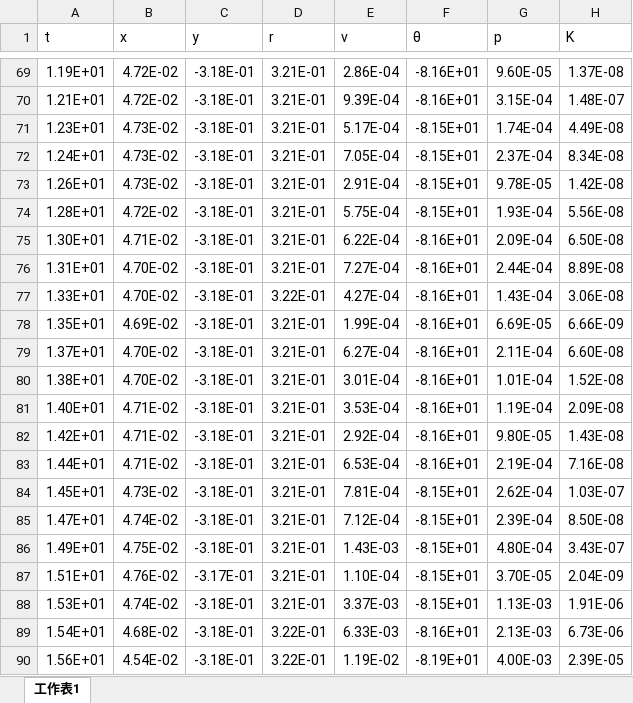
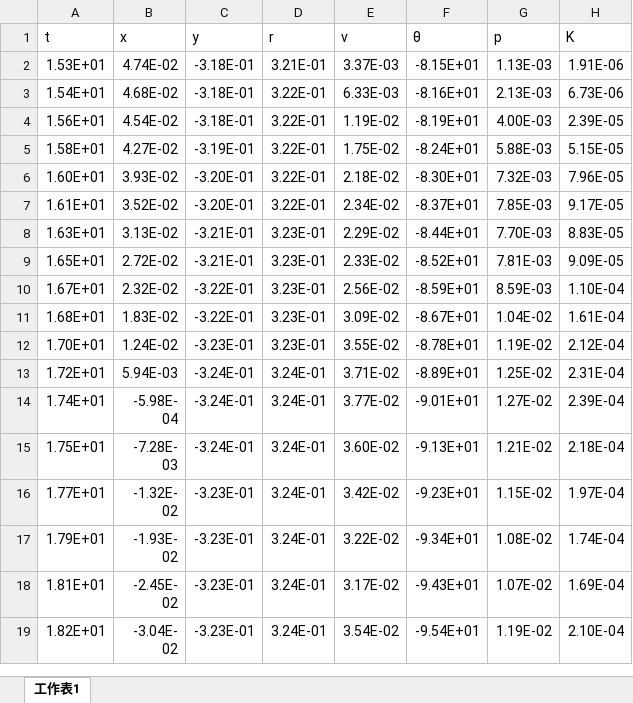
Before and after one commit to hyp0515/EXPERIMENTAL_PHYSICS_III, an Excel workbook: tracker_file/nylon_simple/32cm/nylon_32_simple_3.xlsx, sheet 工作表1, drawn as a sheet; only a part is shown, gaps mark what is left out; the shorter side is filled out with more unchanged rows; values as stored, in another font and other column widths than the file's, no borders; the diff covers the shown part only; the diff names each change by its address in the sheet, - before the commit and + after, or states it on an @@ line.

```diff
--- a/tracker_file/nylon_simple/32cm/nylon_32_simple_3.xlsx (sheet 工作表1)
+++ b/tracker_file/nylon_simple/32cm/nylon_32_simple_3.xlsx (sheet 工作表1)
-row 69: 1.19E+01 | 4.72E-02 | -3.18E-01 | 3.21E-01 | 2.86E-04 | -8.16E+01 | 9.60E-05 | 1.37E-08
-row 70: 1.21E+01 | 4.72E-02 | -3.18E-01 | 3.21E-01 | 9.39E-04 | -8.16E+01 | 3.15E-04 | 1.48E-07
-row 71: 1.23E+01 | 4.73E-02 | -3.18E-01 | 3.21E-01 | 5.17E-04 | -8.15E+01 | 1.74E-04 | 4.49E-08
-row 72: 1.24E+01 | 4.73E-02 | -3.18E-01 | 3.21E-01 | 7.05E-04 | -8.15E+01 | 2.37E-04 | 8.34E-08
-row 73: 1.26E+01 | 4.73E-02 | -3.18E-01 | 3.21E-01 | 2.91E-04 | -8.15E+01 | 9.78E-05 | 1.42E-08
-row 74: 1.28E+01 | 4.72E-02 | -3.18E-01 | 3.21E-01 | 5.75E-04 | -8.15E+01 | 1.93E-04 | 5.56E-08
-row 75: 1.30E+01 | 4.71E-02 | -3.18E-01 | 3.21E-01 | 6.22E-04 | -8.16E+01 | 2.09E-04 | 6.50E-08
-row 76: 1.31E+01 | 4.70E-02 | -3.18E-01 | 3.21E-01 | 7.27E-04 | -8.16E+01 | 2.44E-04 | 8.89E-08
-row 77: 1.33E+01 | 4.70E-02 | -3.18E-01 | 3.22E-01 | 4.27E-04 | -8.16E+01 | 1.43E-04 | 3.06E-08
-row 78: 1.35E+01 | 4.69E-02 | -3.18E-01 | 3.21E-01 | 1.99E-04 | -8.16E+01 | 6.69E-05 | 6.66E-09
-row 79: 1.37E+01 | 4.70E-02 | -3.18E-01 | 3.21E-01 | 6.27E-04 | -8.16E+01 | 2.11E-04 | 6.60E-08
-row 80: 1.38E+01 | 4.70E-02 | -3.18E-01 | 3.21E-01 | 3.01E-04 | -8.16E+01 | 1.01E-04 | 1.52E-08
-row 81: 1.40E+01 | 4.71E-02 | -3.18E-01 | 3.21E-01 | 3.53E-04 | -8.16E+01 | 1.19E-04 | 2.09E-08
-row 82: 1.42E+01 | 4.71E-02 | -3.18E-01 | 3.21E-01 | 2.92E-04 | -8.16E+01 | 9.80E-05 | 1.43E-08
-row 83: 1.44E+01 | 4.71E-02 | -3.18E-01 | 3.21E-01 | 6.53E-04 | -8.16E+01 | 2.19E-04 | 7.16E-08
-row 84: 1.45E+01 | 4.73E-02 | -3.18E-01 | 3.21E-01 | 7.81E-04 | -8.15E+01 | 2.62E-04 | 1.03E-07
-row 85: 1.47E+01 | 4.74E-02 | -3.18E-01 | 3.21E-01 | 7.12E-04 | -8.15E+01 | 2.39E-04 | 8.50E-08
-row 86: 1.49E+01 | 4.75E-02 | -3.18E-01 | 3.21E-01 | 1.43E-03 | -8.15E+01 | 4.80E-04 | 3.43E-07
-row 87: 1.51E+01 | 4.76E-02 | -3.17E-01 | 3.21E-01 | 1.10E-04 | -8.15E+01 | 3.70E-05 | 2.04E-09
```
Also changed, not shown: 67 removed rows elsewhere in this sheet, tracker_file/nylon_simple/32cm/nylon_32_simple_1.xlsx, tracker_file/nylon_simple/32cm/nylon_32_simple_2.xlsx, 12 other files.
